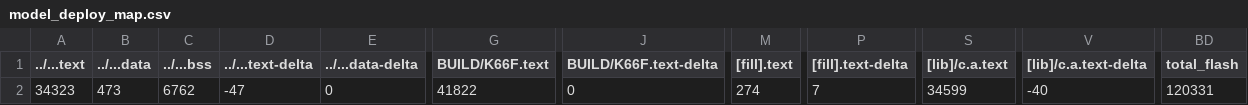
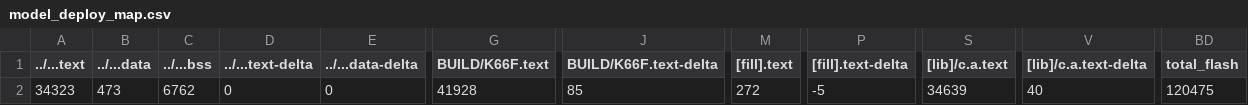
Before and after one commit to jack34672/ee2405, a CSV file: mbed07/src/model_deploy/BUILD/K66F/GCC_ARM-TFLITE/model_deploy_map.csv, drawn as a sheet; only a part is shown, gaps mark what is left out; the diff names each change by its address in the sheet, - before the commit and + after, or states it on an @@ line.

```diff
--- a/mbed07/src/model_deploy/BUILD/K66F/GCC_ARM-TFLITE/model_deploy_map.csv
+++ b/mbed07/src/model_deploy/BUILD/K66F/GCC_ARM-TFLITE/model_deploy_map.csv
-D2 (../...text-delta): -47
+D2 (../...text-delta): 0
-G2 (BUILD/K66F.text): 41822
+G2 (BUILD/K66F.text): 41928
-J2 (BUILD/K66F.text-delta): 0
+J2 (BUILD/K66F.text-delta): 85
-M2 ([fill].text): 274
+M2 ([fill].text): 272
-P2 ([fill].text-delta): 7
+P2 ([fill].text-delta): -5
-S2 ([lib]/c.a.text): 34599
+S2 ([lib]/c.a.text): 34639
-V2 ([lib]/c.a.text-delta): -40
+V2 ([lib]/c.a.text-delta): 40
-BD2 (total_flash): 120331
+BD2 (total_flash): 120475
```
Also changed, not shown: 45 other files.
